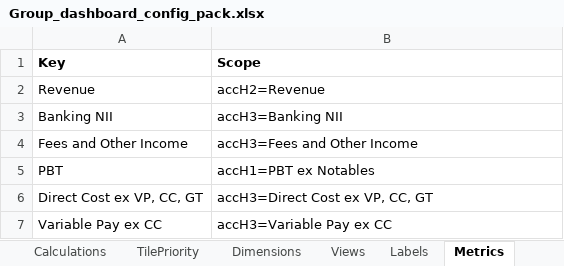
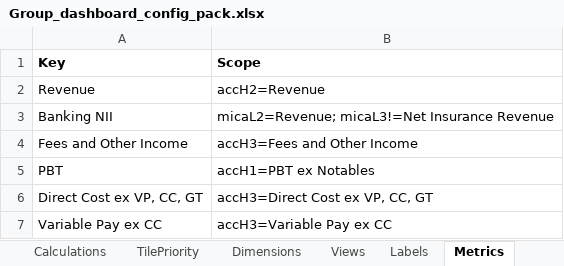
Before and after one commit to hsbprakash-jpg/Myrep, an Excel workbook: iwpb-sg-dashboard/Group_dashboard_config_pack.xlsx, sheet Metrics, drawn as a sheet; only a part is shown; values as stored, in another font and other column widths than the file's, no borders; the diff names each change by its address in the sheet, - before the commit and + after, or states it on an @@ line.

```diff
--- a/iwpb-sg-dashboard/Group_dashboard_config_pack.xlsx (sheet Metrics)
+++ b/iwpb-sg-dashboard/Group_dashboard_config_pack.xlsx (sheet Metrics)
-B3 (Scope): accH3=Banking NII
+B3 (Scope): micaL2=Revenue; micaL3!=Net Insurance Revenue
```
Also changed, not shown: iwpb-sg-dashboard/sample/IWPB_PBT_L2_Driller.xlsx, 4 other files.
